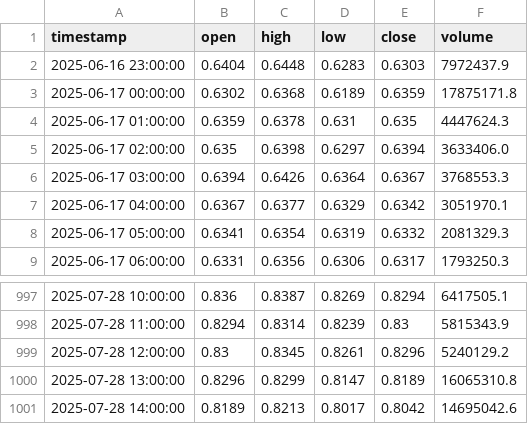
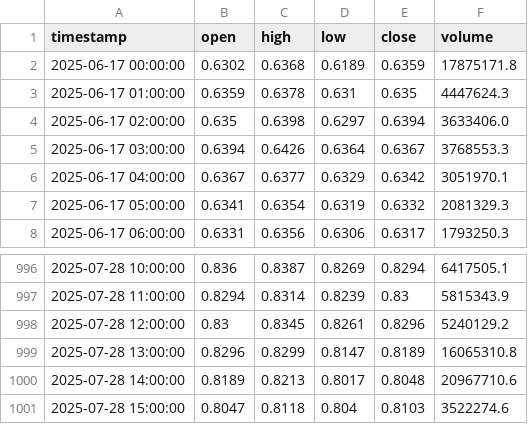
Before and after one commit to Vivan2025wd/AI-TRADING-SETUP, a CSV file: backend/data/ohlcv/ADAUSDT_1h.csv, drawn as a sheet; only a part is shown, gaps mark what is left out.

```diff
--- a/backend/data/ohlcv/ADAUSDT_1h.csv
+++ b/backend/data/ohlcv/ADAUSDT_1h.csv
@@ -1,3 +1,2 @@
 timestamp,open,high,low,close,volume
-2025-06-16 23:00:00,0.6404,0.6448,0.6283,0.6303,7972437.9
 2025-06-17 00:00:00,0.6302,0.6368,0.6189,0.6359,17875171.8
@@ -1000,2 +999,3 @@ timestamp,open,high,low,close,volume
 2025-07-28 13:00:00,0.8296,0.8299,0.8147,0.8189,16065310.8
-2025-07-28 14:00:00,0.8189,0.8213,0.8017,0.8042,14695042.6
+2025-07-28 14:00:00,0.8189,0.8213,0.8017,0.8048,20967710.6
+2025-07-28 15:00:00,0.8047,0.8118,0.804,0.8103,3522274.6
```
Also changed, not shown: backend/data/ohlcv/AVAXUSDT_1h.csv, backend/data/ohlcv/BCHUSDT_1h.csv, 23 other files.
